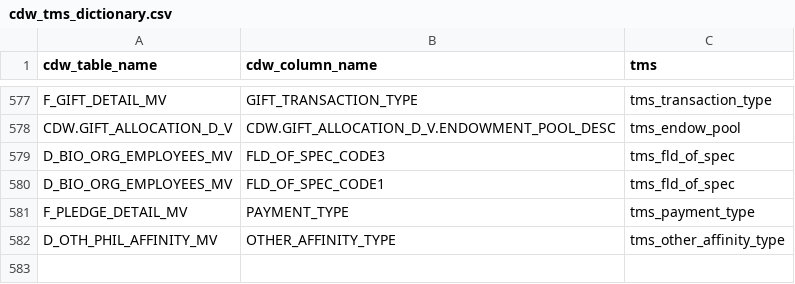
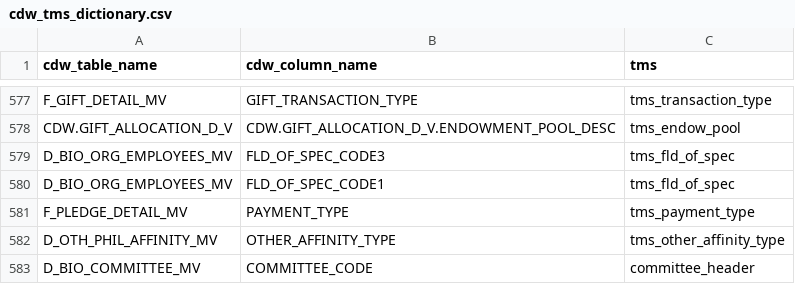
Before and after one commit to kdecker-berkeley/discoveryengine, a CSV file: inst/extdata/cdw_tms_dictionary.csv, drawn as a sheet; only a part is shown, gaps mark what is left out; the diff names each change by its address in the sheet, - before the commit and + after, or states it on an @@ line.

Commit message:
add committee_header to cdw_tms_dictionary
So that brainstorm bot can check committees, etc

```diff
--- a/inst/extdata/cdw_tms_dictionary.csv
+++ b/inst/extdata/cdw_tms_dictionary.csv
+row 583: D_BIO_COMMITTEE_MV | COMMITTEE_CODE | committee_header
```
